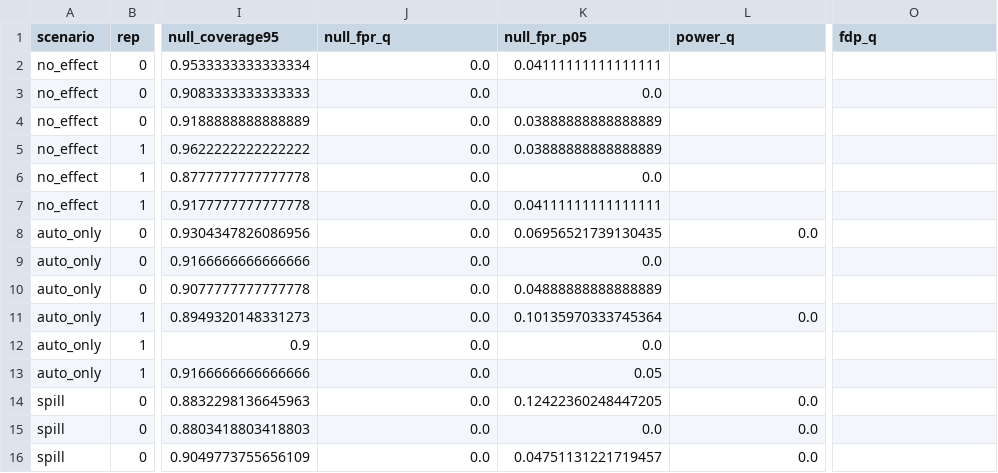
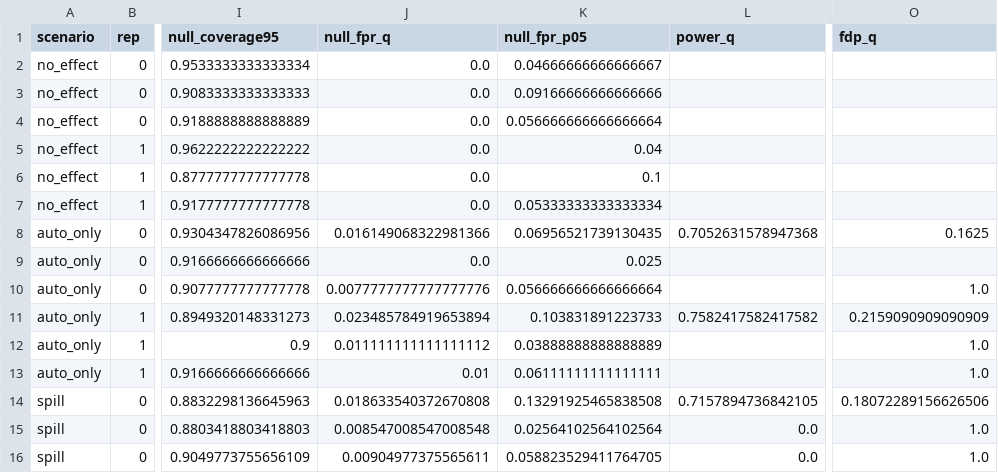
Before and after one commit to MMatinGerami/spatialspill, a CSV file: results/2b9e829ad9/benchmark_scores.csv, drawn as a sheet; only a part is shown, gaps mark what is left out; the diff covers the shown part only; the diff names each change by its address in the sheet, - before the commit and + after, or states it on an @@ line.

Commit message:
Add E3 augmented IPW estimator with Monte Carlo exposure probabilities; E1 permutation-sd CIs; power benchmark config

```diff
--- a/results/2b9e829ad9/benchmark_scores.csv
+++ b/results/2b9e829ad9/benchmark_scores.csv
-K2 (null_fpr_p05): 0.04111111111111111
+K2 (null_fpr_p05): 0.04666666666666667
-K3 (null_fpr_p05): 0.0
+K3 (null_fpr_p05): 0.09166666666666666
-K4 (null_fpr_p05): 0.03888888888888889
+K4 (null_fpr_p05): 0.056666666666666664
-K5 (null_fpr_p05): 0.03888888888888889
+K5 (null_fpr_p05): 0.04
-K6 (null_fpr_p05): 0.0
+K6 (null_fpr_p05): 0.1
-K7 (null_fpr_p05): 0.04111111111111111
+K7 (null_fpr_p05): 0.05333333333333334
-J8 (null_fpr_q): 0.0
+J8 (null_fpr_q): 0.016149068322981366
-L8 (power_q): 0.0
+L8 (power_q): 0.7052631578947368
-O8 (fdp_q): (empty)
+O8 (fdp_q): 0.1625
-K9 (null_fpr_p05): 0.0
+K9 (null_fpr_p05): 0.025
-J10 (null_fpr_q): 0.0
+J10 (null_fpr_q): 0.0077777777777777776
-K10 (null_fpr_p05): 0.04888888888888889
+K10 (null_fpr_p05): 0.056666666666666664
-O10 (fdp_q): (empty)
+O10 (fdp_q): 1.0
-J11 (null_fpr_q): 0.0
+J11 (null_fpr_q): 0.023485784919653894
-K11 (null_fpr_p05): 0.10135970333745364
+K11 (null_fpr_p05): 0.103831891223733
-L11 (power_q): 0.0
+L11 (power_q): 0.7582417582417582
-O11 (fdp_q): (empty)
+O11 (fdp_q): 0.2159090909090909
-J12 (null_fpr_q): 0.0
+J12 (null_fpr_q): 0.011111111111111112
-K12 (null_fpr_p05): 0.0
+K12 (null_fpr_p05): 0.03888888888888889
-O12:O13 (fdp_q): (empty)
+O12:O13 (fdp_q): 1.0
-J13 (null_fpr_q): 0.0
+J13 (null_fpr_q): 0.01
-K13 (null_fpr_p05): 0.05
+K13 (null_fpr_p05): 0.06111111111111111
-J14 (null_fpr_q): 0.0
+J14 (null_fpr_q): 0.018633540372670808
-K14 (null_fpr_p05): 0.12422360248447205
+K14 (null_fpr_p05): 0.13291925465838508
-L14 (power_q): 0.0
+L14 (power_q): 0.7157894736842105
-O14 (fdp_q): (empty)
+O14 (fdp_q): 0.18072289156626506
-J15 (null_fpr_q): 0.0
+J15 (null_fpr_q): 0.008547008547008548
-K15 (null_fpr_p05): 0.0
+K15 (null_fpr_p05): 0.02564102564102564
-O15:O16 (fdp_q): (empty)
+O15:O16 (fdp_q): 1.0
-J16 (null_fpr_q): 0.0
+J16 (null_fpr_q): 0.00904977375565611
-K16 (null_fpr_p05): 0.04751131221719457
+K16 (null_fpr_p05): 0.058823529411764705
```
Also changed, not shown: 99 edited cells elsewhere in this file, results/2b9e829ad9/benchmark_meta.csv, results/2b9e829ad9/benchmark_summary.csv, 10 other files.
